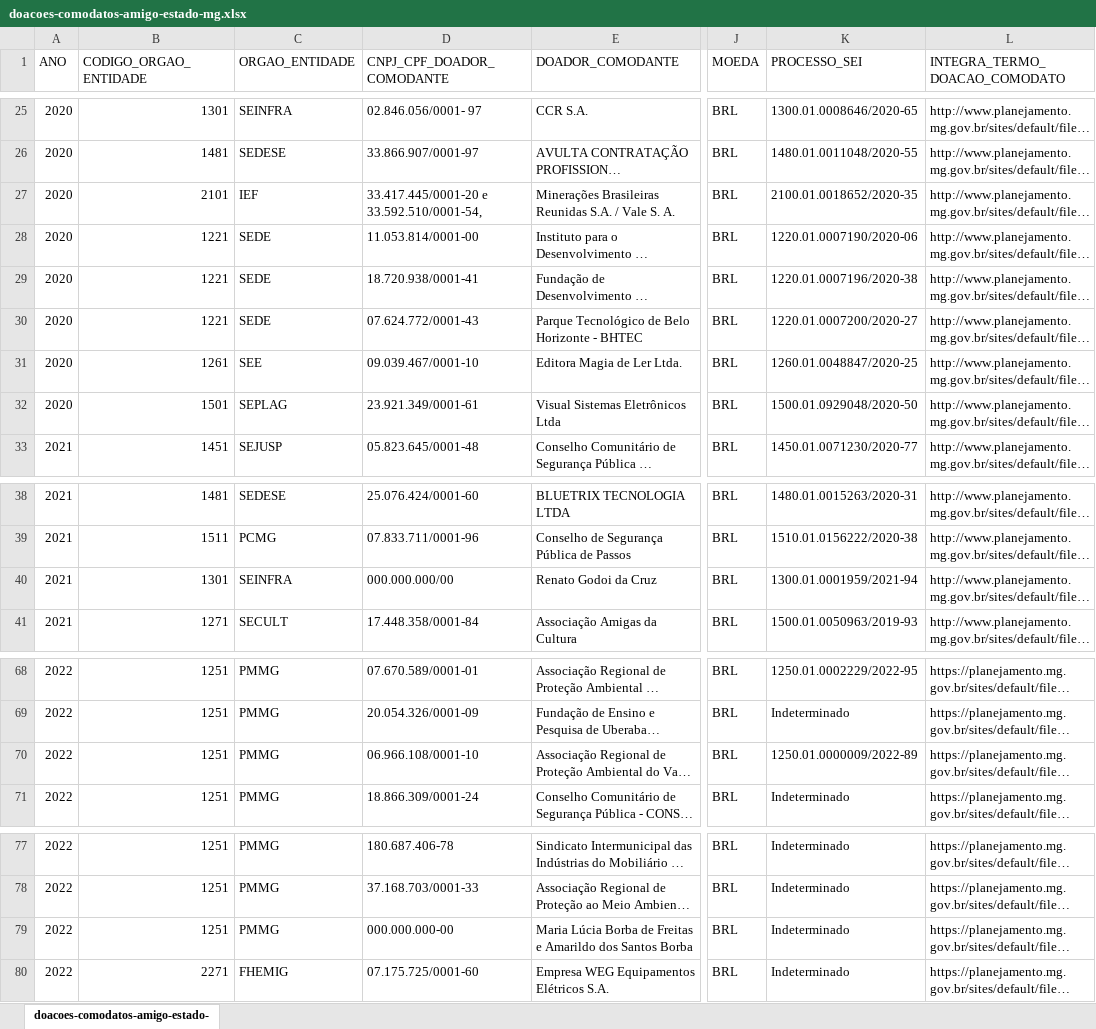
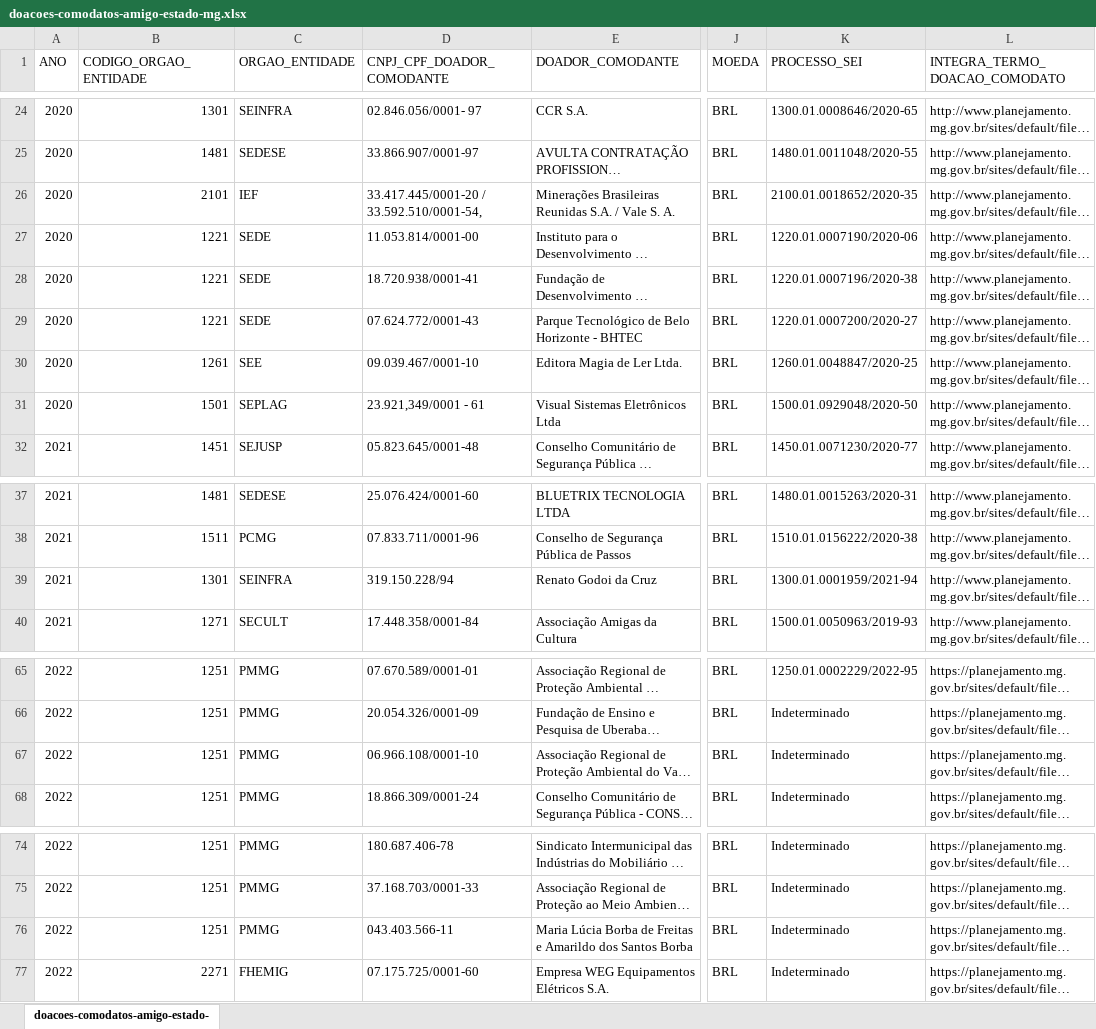
Before and after one commit to dados-mg/doacoes-comodatos, an Excel workbook: upload/doacoes-comodatos-amigo-estado-mg.xlsx, sheet doacoes-comodatos-amigo-estado-, drawn as a sheet; only a part is shown, gaps mark what is left out; long unchanged cells end in …; values as stored, in another font and other column widths than the file's, no cell formats; addresses are those after the commit; the diff covers the shown part only; the diff names each change by its address in the sheet, - before the commit and + after, or states it on an @@ line.

```diff
--- a/upload/doacoes-comodatos-amigo-estado-mg.xlsx (sheet doacoes-comodatos-amigo-estado-)
+++ b/upload/doacoes-comodatos-amigo-estado-mg.xlsx (sheet doacoes-comodatos-amigo-estado-)
-D26 (CNPJ_CPF_DOADOR_COMODANTE): 33.417.445/0001-20 e 33.592.510/0001-54,
+D26 (CNPJ_CPF_DOADOR_COMODANTE): 33.417.445/0001-20 / 33.592.510/0001-54,
-D31 (CNPJ_CPF_DOADOR_COMODANTE): 23.921.349/0001-61
+D31 (CNPJ_CPF_DOADOR_COMODANTE): 23.921,349/0001 - 61
-D39 (CNPJ_CPF_DOADOR_COMODANTE): 000.000.000/00
+D39 (CNPJ_CPF_DOADOR_COMODANTE): 319.150.228/94
-K67 (PROCESSO_SEI): 1250.01.0000009/2022-89
+K67 (PROCESSO_SEI): Indeterminado
-D76 (CNPJ_CPF_DOADOR_COMODANTE): 000.000.000-00
+D76 (CNPJ_CPF_DOADOR_COMODANTE): 043.403.566-11
```
Also changed, not shown: 44 removed rows and 13 edited cells elsewhere in this sheet, cell formats.
